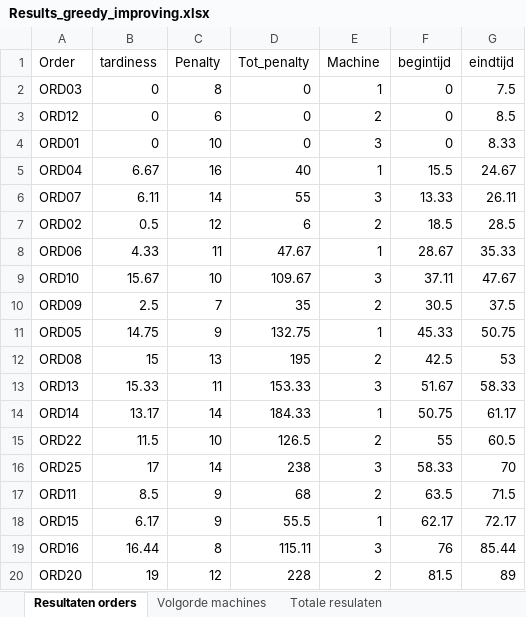
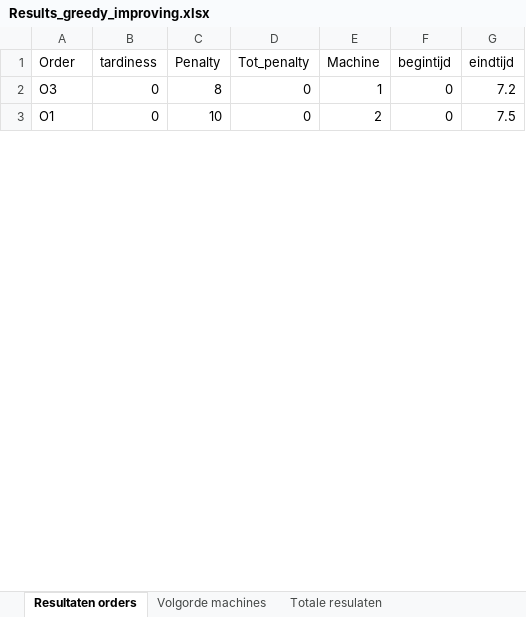
Before and after one commit to FeevanZoghel/OR5, an Excel workbook: Results_greedy_improving.xlsx, sheet Resultaten orders, drawn as a sheet; only a part is shown; values as stored, in another font and other column widths than the file's, no borders; removed rows and columns are numbered as before the commit, all else as after; the diff covers the shown part only; the diff names each change by its address in the sheet, - before the commit and + after, or states it on an @@ line.

```diff
--- a/Results_greedy_improving.xlsx (sheet Resultaten orders)
+++ b/Results_greedy_improving.xlsx (sheet Resultaten orders)
-A2 (Order): ORD03
+A2 (Order): O3
-G2 (eindtijd): 7.5
+G2 (eindtijd): 7.2
-A3 (Order): ORD12
+A3 (Order): O1
-C3 (Penalty): 6
+C3 (Penalty): 10
-G3 (eindtijd): 8.5
+G3 (eindtijd): 7.5
-row 4: ORD01 | 0 | 10 | 0 | 3 | 0 | 8.33
-row 5: ORD04 | 6.67 | 16 | 40 | 1 | 15.5 | 24.67
-row 6: ORD07 | 6.11 | 14 | 55 | 3 | 13.33 | 26.11
-row 7: ORD02 | 0.5 | 12 | 6 | 2 | 18.5 | 28.5
-row 8: ORD06 | 4.33 | 11 | 47.67 | 1 | 28.67 | 35.33
-row 9: ORD10 | 15.67 | 10 | 109.67 | 3 | 37.11 | 47.67
-row 10: ORD09 | 2.5 | 7 | 35 | 2 | 30.5 | 37.5
-row 11: ORD05 | 14.75 | 9 | 132.75 | 1 | 45.33 | 50.75
-row 12: ORD08 | 15 | 13 | 195 | 2 | 42.5 | 53
-row 13: ORD13 | 15.33 | 11 | 153.33 | 3 | 51.67 | 58.33
-row 14: ORD14 | 13.17 | 14 | 184.33 | 1 | 50.75 | 61.17
-row 15: ORD22 | 11.5 | 10 | 126.5 | 2 | 55 | 60.5
-row 16: ORD25 | 17 | 14 | 238 | 3 | 58.33 | 70
-row 17: ORD11 | 8.5 | 9 | 68 | 2 | 63.5 | 71.5
-row 18: ORD15 | 6.17 | 9 | 55.5 | 1 | 62.17 | 72.17
-row 19: ORD16 | 16.44 | 8 | 115.11 | 3 | 76 | 85.44
-row 20: ORD20 | 19 | 12 | 228 | 2 | 81.5 | 89
```
Also changed, not shown: 1 added row and 9 removed rows elsewhere in this sheet, sheet Volgorde machines, sheet Totale resulaten, Results_greedy.xlsx, 2 other files.
